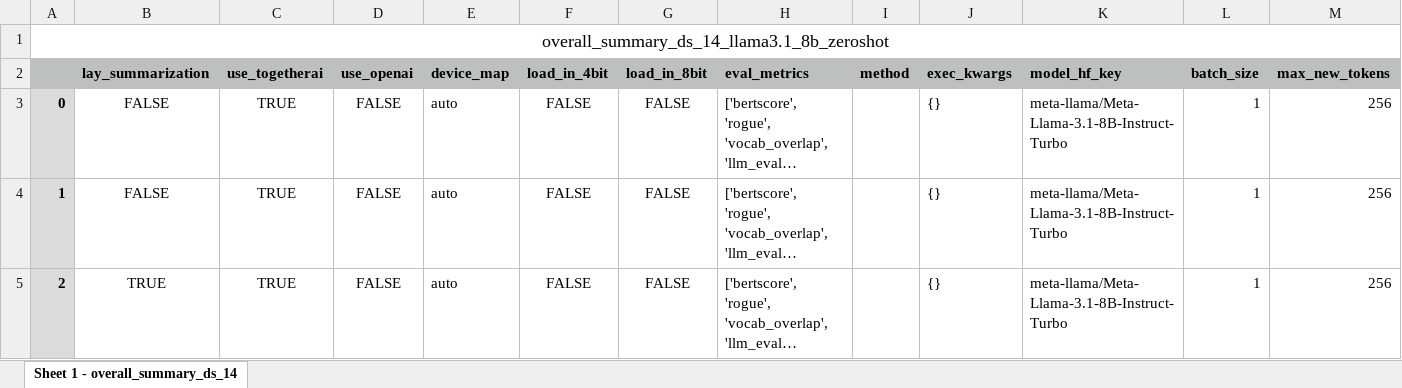
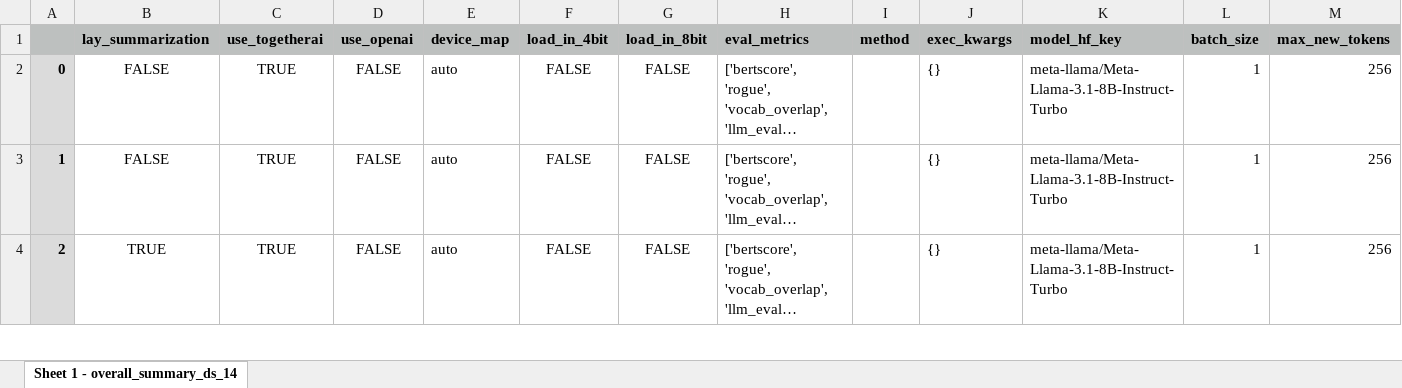
Before and after one commit to anum94/DAPred, an Excel workbook: overall_summary_ds_14_llama3.1_8b_zeroshot.xlsx, sheet Sheet 1 - overall_summary_ds_14, drawn as a sheet; only a part is shown; long unchanged cells end in …; values as stored, in another font and other column widths than the file's, no borders; rows hold the shown columns only; the diff names each change by its address in the sheet, - before the commit and + after, or states it on an @@ line.

```diff
--- a/overall_summary_ds_14_llama3.1_8b_zeroshot.xlsx (sheet Sheet 1 - overall_summary_ds_14)
+++ b/overall_summary_ds_14_llama3.1_8b_zeroshot.xlsx (sheet Sheet 1 - overall_summary_ds_14)
-row 1: overall_summary_ds_14_llama3.1_8b_zeroshot
```
Also changed, not shown: 3 other files.
